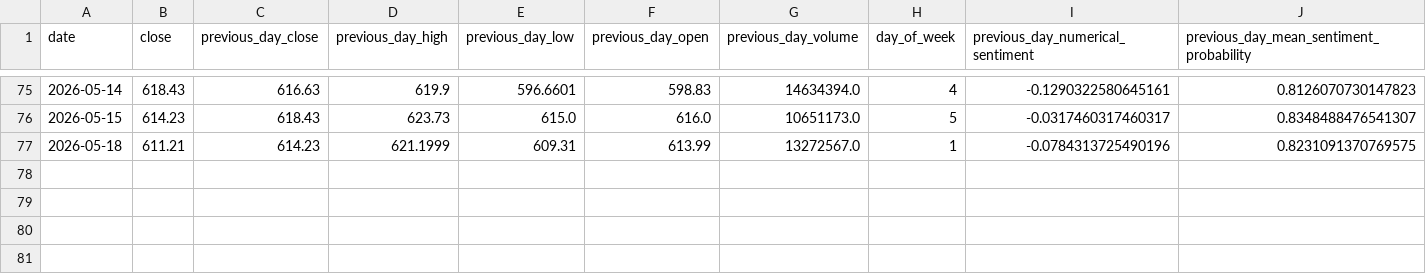
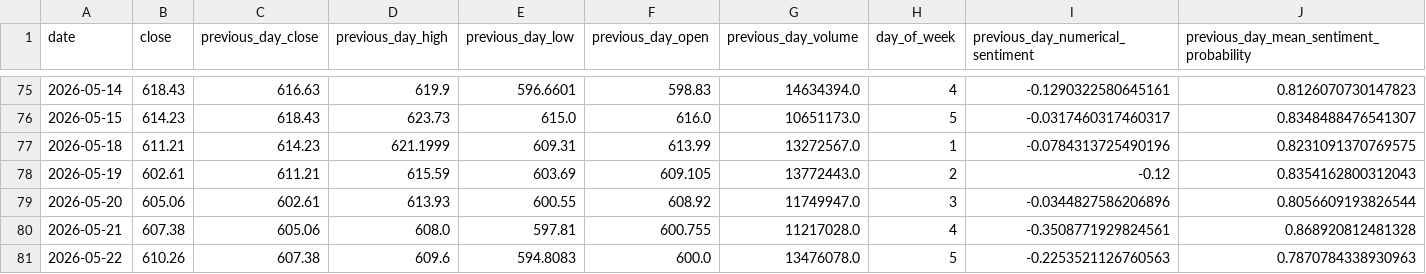
Before and after one commit to Ethan07914/stock_price_prediction_v2, a CSV file: data/model_ready.csv, drawn as a sheet; only a part is shown, gaps mark what is left out; rows hold the shown columns only; the diff names each change by its address in the sheet, - before the commit and + after, or states it on an @@ line.

Commit message:
ref: changing model functions for use in front end

```diff
--- a/data/model_ready.csv
+++ b/data/model_ready.csv
+row 78: 2026-05-19 | 602.61 | 611.21 | 615.59 | 603.69 | 609.105 | 13772443.0 | 2 | -0.12 | 0.8354162800312043
+row 79: 2026-05-20 | 605.06 | 602.61 | 613.93 | 600.55 | 608.92 | 11749947.0 | 3 | -0.0344827586206896 | 0.8056609193826544
+row 80: 2026-05-21 | 607.38 | 605.06 | 608.0 | 597.81 | 600.755 | 11217028.0 | 4 | -0.3508771929824561 | 0.868920812481328
+row 81: 2026-05-22 | 610.26 | 607.38 | 609.6 | 594.8083 | 600.0 | 13476078.0 | 5 | -0.2253521126760563 | 0.7870784338930963
```
Also changed, not shown: data/combined_output.csv, data/extracted_stock_data.csv, 10 other files.
